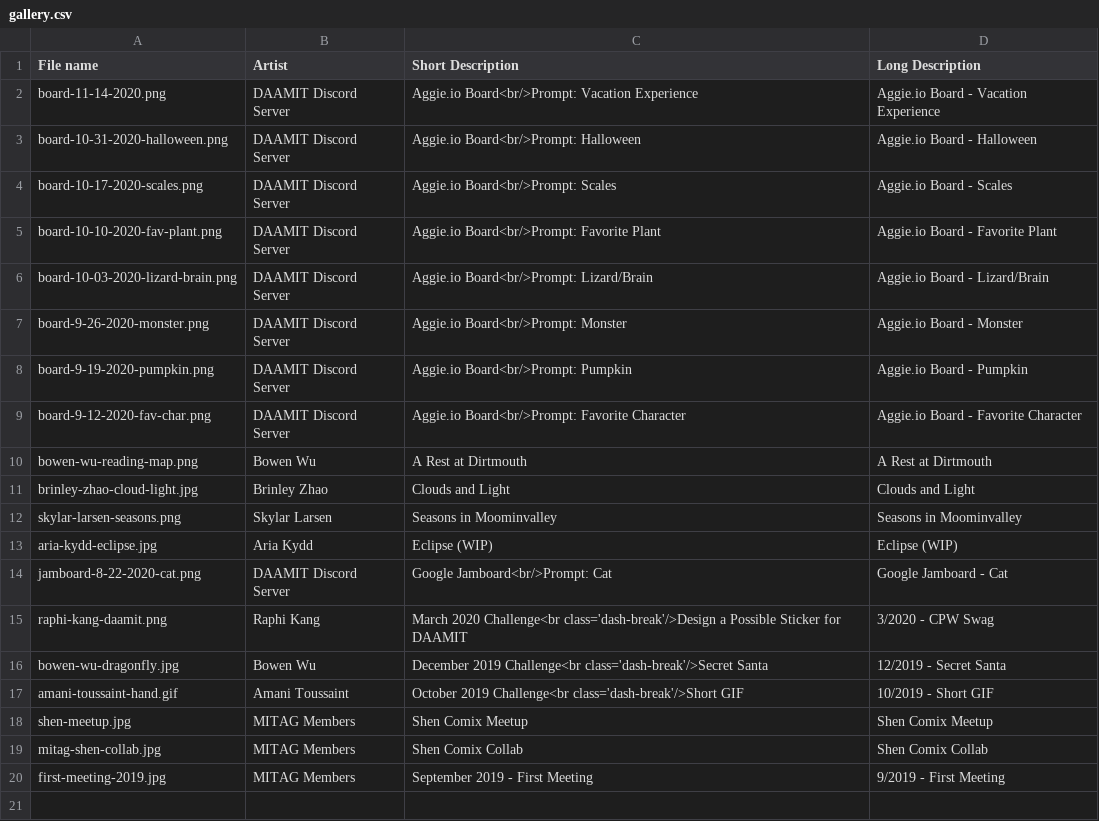
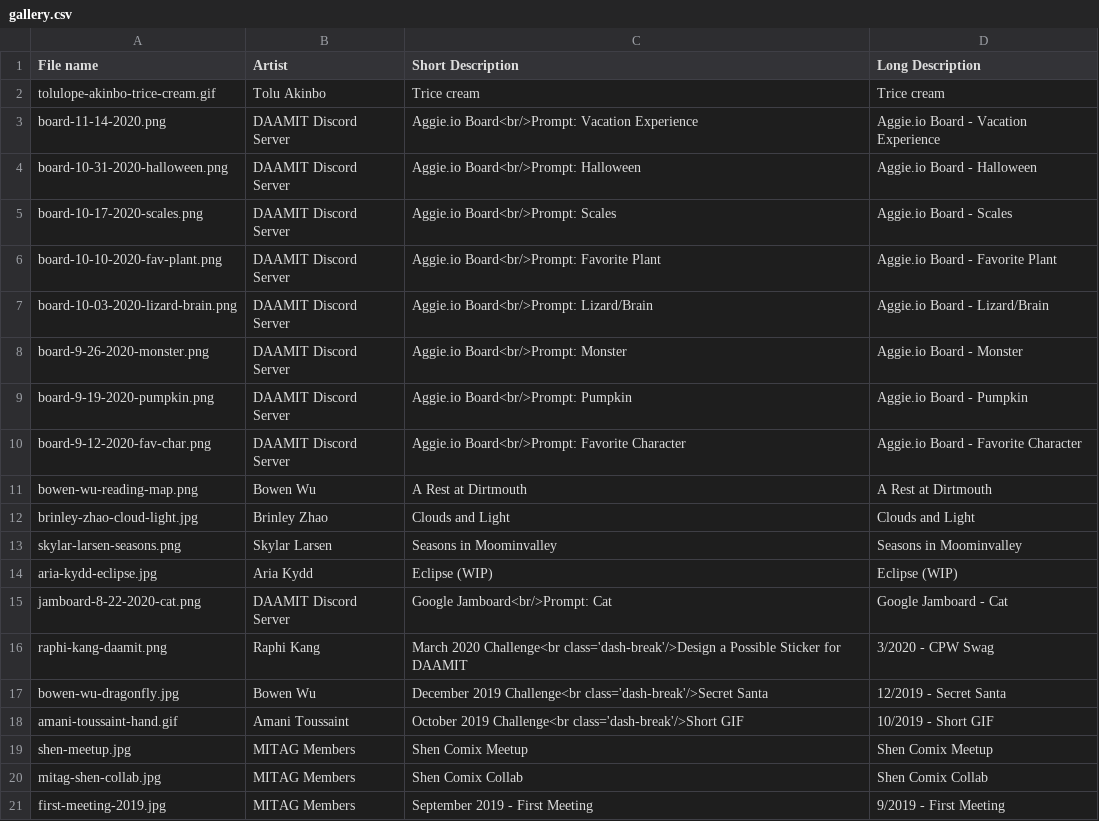
Before and after one commit to HeadMerchant/daamit.mit.edu, a CSV file: gallery.csv, drawn as a sheet; the diff names each change by its address in the sheet, - before the commit and + after, or states it on an @@ line.

Commit message:
added tolu's piece to gallery removed white logo from navbar

```diff
--- a/gallery.csv
+++ b/gallery.csv
+row 2: tolulope-akinbo-trice-cream.gif | Tolu Akinbo | Trice cream | Trice cream
```
Also changed, not shown: 7 other files.
